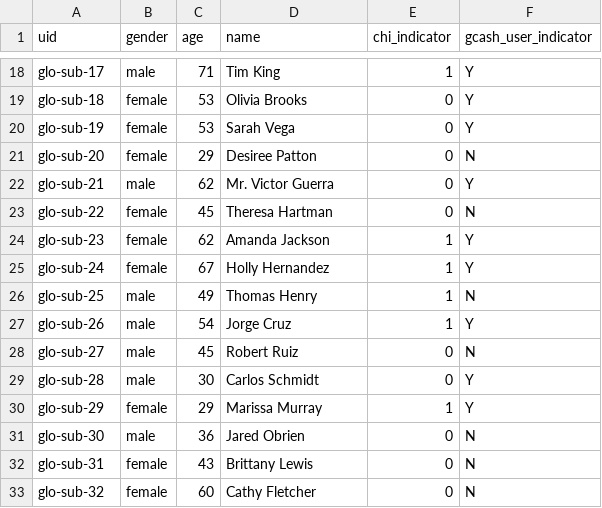
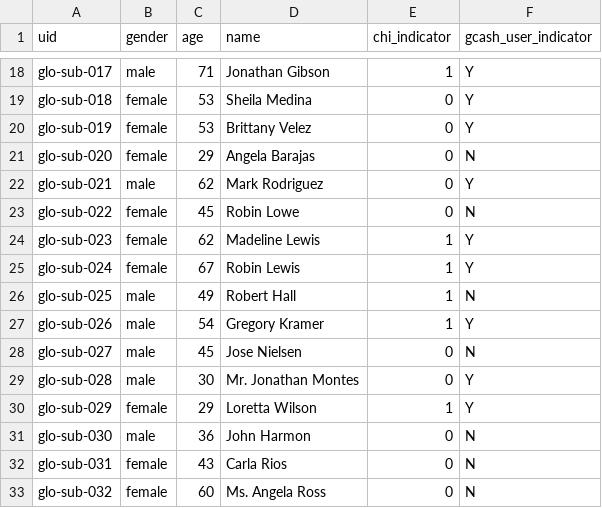
Before and after one commit to jpacil0/sds4gdsp, a CSV file: data/fake_subscribers.csv, drawn as a sheet; only a part is shown, gaps mark what is left out; the diff covers the shown part only; the diff names each change by its address in the sheet, - before the commit and + after, or states it on an @@ line.

```diff
--- a/data/fake_subscribers.csv
+++ b/data/fake_subscribers.csv
-A18 (uid): glo-sub-17
+A18 (uid): glo-sub-017
-D18 (name): Tim King
+D18 (name): Jonathan Gibson
-A19 (uid): glo-sub-18
+A19 (uid): glo-sub-018
-D19 (name): Olivia Brooks
+D19 (name): Sheila Medina
-A20 (uid): glo-sub-19
+A20 (uid): glo-sub-019
-D20 (name): Sarah Vega
+D20 (name): Brittany Velez
-A21 (uid): glo-sub-20
+A21 (uid): glo-sub-020
-D21 (name): Desiree Patton
+D21 (name): Angela Barajas
-A22 (uid): glo-sub-21
+A22 (uid): glo-sub-021
-D22 (name): Mr. Victor Guerra
+D22 (name): Mark Rodriguez
-A23 (uid): glo-sub-22
+A23 (uid): glo-sub-022
-D23 (name): Theresa Hartman
+D23 (name): Robin Lowe
-A24 (uid): glo-sub-23
+A24 (uid): glo-sub-023
-D24 (name): Amanda Jackson
+D24 (name): Madeline Lewis
-A25 (uid): glo-sub-24
+A25 (uid): glo-sub-024
-D25 (name): Holly Hernandez
+D25 (name): Robin Lewis
-A26 (uid): glo-sub-25
+A26 (uid): glo-sub-025
-D26 (name): Thomas Henry
+D26 (name): Robert Hall
-A27 (uid): glo-sub-26
+A27 (uid): glo-sub-026
-D27 (name): Jorge Cruz
+D27 (name): Gregory Kramer
-A28 (uid): glo-sub-27
+A28 (uid): glo-sub-027
-D28 (name): Robert Ruiz
+D28 (name): Jose Nielsen
-A29 (uid): glo-sub-28
+A29 (uid): glo-sub-028
-D29 (name): Carlos Schmidt
+D29 (name): Mr. Jonathan Montes
-A30 (uid): glo-sub-29
+A30 (uid): glo-sub-029
-D30 (name): Marissa Murray
+D30 (name): Loretta Wilson
-A31 (uid): glo-sub-30
+A31 (uid): glo-sub-030
-D31 (name): Jared Obrien
+D31 (name): John Harmon
-A32 (uid): glo-sub-31
+A32 (uid): glo-sub-031
-D32 (name): Brittany Lewis
+D32 (name): Carla Rios
-A33 (uid): glo-sub-32
+A33 (uid): glo-sub-032
-D33 (name): Cathy Fletcher
+D33 (name): Ms. Angela Ross
```
Also changed, not shown: 167 edited cells elsewhere in this file, 1 other file.
